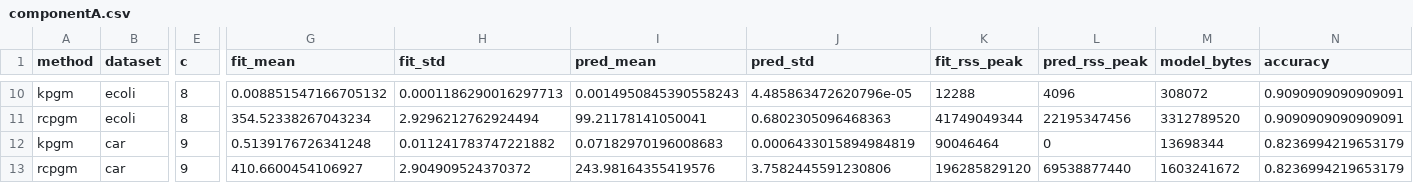
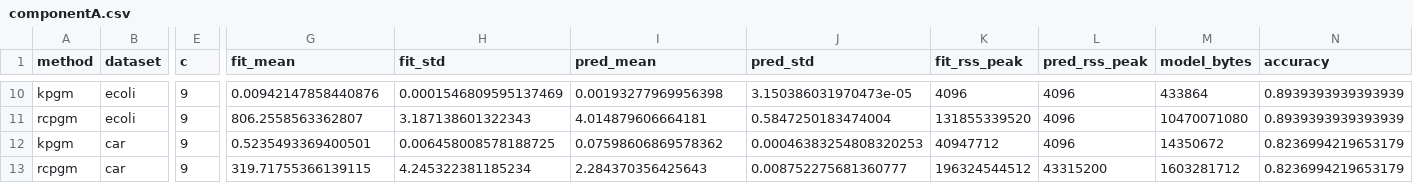
Before and after one commit to carlocuccu/pgm-classifier-computational-complexity, a CSV file: results_benchmark/componentA.csv, drawn as a sheet; only a part is shown, gaps mark what is left out; the diff covers the shown part only; the diff names each change by its address in the sheet, - before the commit and + after, or states it on an @@ line.

```diff
--- a/results_benchmark/componentA.csv
+++ b/results_benchmark/componentA.csv
-E10:E11 (c): 8
+E10:E11 (c): 9
-G10 (fit_mean): 0.008851547166705132
+G10 (fit_mean): 0.00942147858440876
-H10 (fit_std): 0.0001186290016297713
+H10 (fit_std): 0.0001546809595137469
-I10 (pred_mean): 0.0014950845390558243
+I10 (pred_mean): 0.00193277969956398
-J10 (pred_std): 4.485863472620796e-05
+J10 (pred_std): 3.150386031970473e-05
-K10 (fit_rss_peak): 12288
+K10 (fit_rss_peak): 4096
-M10 (model_bytes): 308072
+M10 (model_bytes): 433864
-N10:N11 (accuracy): 0.9090909090909091
+N10:N11 (accuracy): 0.8939393939393939
-G11 (fit_mean): 354.52338267043234
+G11 (fit_mean): 806.2558563362807
-H11 (fit_std): 2.9296212762924494
+H11 (fit_std): 3.187138601322343
-I11 (pred_mean): 99.21178141050041
+I11 (pred_mean): 4.014879606664181
-J11 (pred_std): 0.6802305096468363
+J11 (pred_std): 0.5847250183474004
-K11 (fit_rss_peak): 41749049344
+K11 (fit_rss_peak): 131855339520
-L11 (pred_rss_peak): 22195347456
+L11 (pred_rss_peak): 4096
-M11 (model_bytes): 3312789520
+M11 (model_bytes): 10470071080
-G12 (fit_mean): 0.5139176726341248
+G12 (fit_mean): 0.5235493369400501
-H12 (fit_std): 0.011241783747221882
+H12 (fit_std): 0.006458008578188725
-I12 (pred_mean): 0.07182970196008683
+I12 (pred_mean): 0.07598606869578362
-J12 (pred_std): 0.0006433015894984819
+J12 (pred_std): 0.00046383254808320253
-K12 (fit_rss_peak): 90046464
+K12 (fit_rss_peak): 40947712
-L12 (pred_rss_peak): 0
+L12 (pred_rss_peak): 4096
-M12 (model_bytes): 13698344
+M12 (model_bytes): 14350672
-G13 (fit_mean): 410.6600454106927
+G13 (fit_mean): 319.71755366139115
-H13 (fit_std): 2.904909524370372
+H13 (fit_std): 4.245322381185234
-I13 (pred_mean): 243.98164355419576
+I13 (pred_mean): 2.284370356425643
-J13 (pred_std): 3.7582445591230806
+J13 (pred_std): 0.008752275681360777
-K13 (fit_rss_peak): 196285829120
+K13 (fit_rss_peak): 196324544512
-L13 (pred_rss_peak): 69538877440
+L13 (pred_rss_peak): 43315200
-M13 (model_bytes): 1603241672
+M13 (model_bytes): 1603281712
```
Also changed, not shown: 64 edited cells elsewhere in this file, 42 other files.
